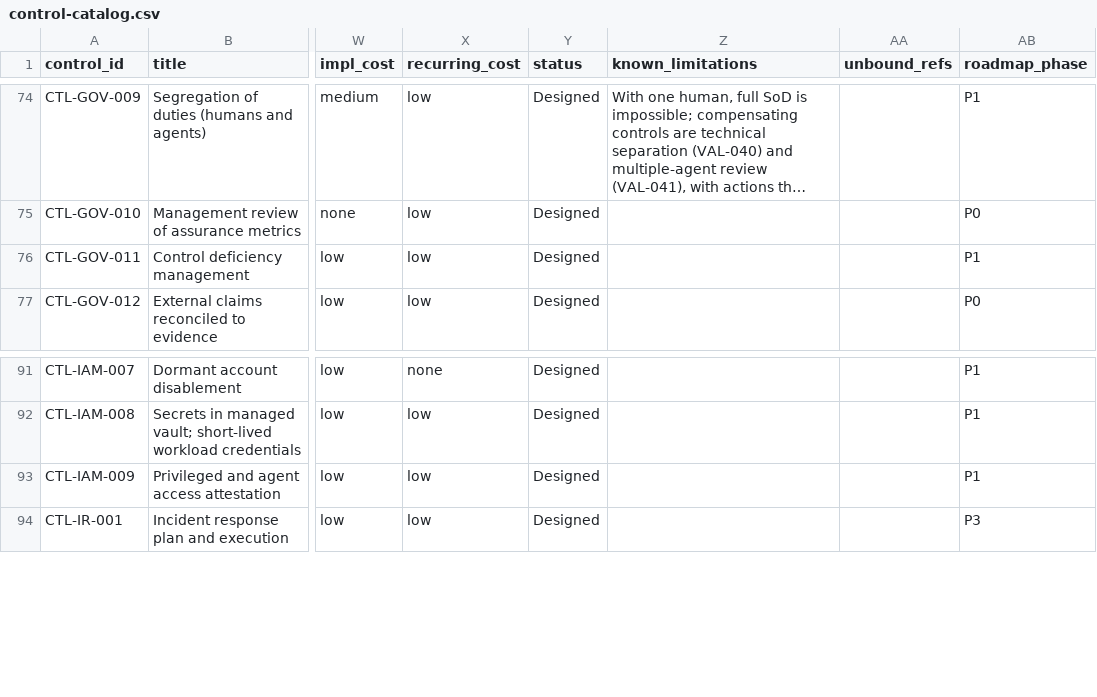
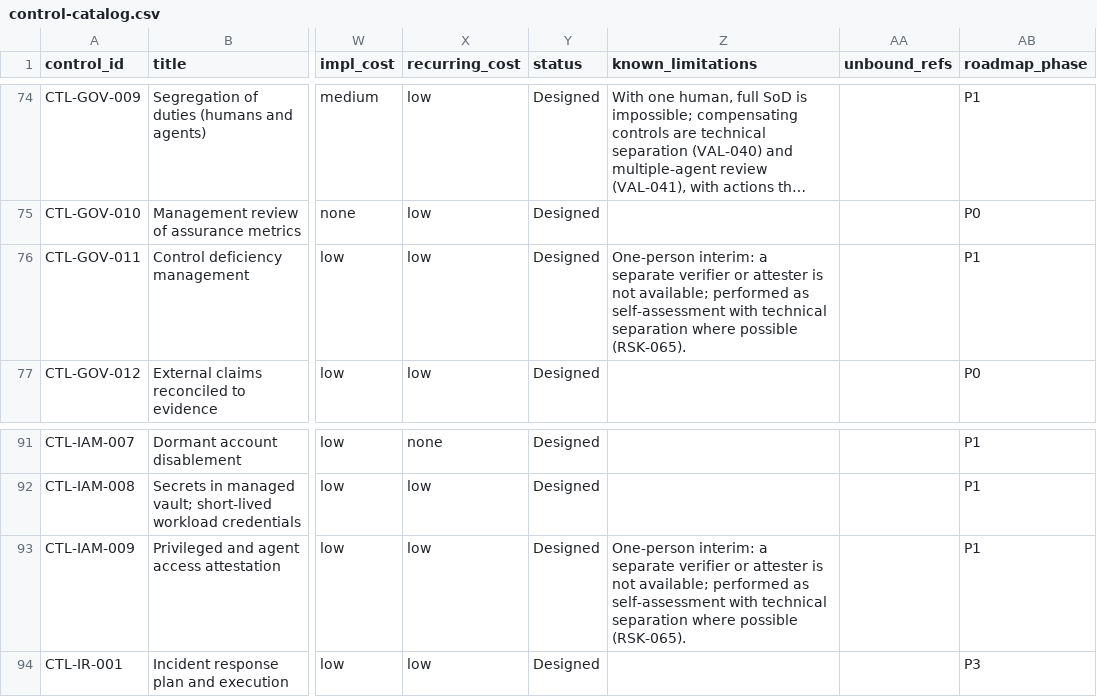
Before and after one commit to kemiller2002/echelon-assurance, a CSV file: controls/control-catalog.csv, drawn as a sheet; only a part is shown, gaps mark what is left out; long unchanged cells end in …; the diff names each change by its address in the sheet, - before the commit and + after, or states it on an @@ line.

```diff
--- a/controls/control-catalog.csv
+++ b/controls/control-catalog.csv
-Z76 (known_limitations): (empty)
+Z76 (known_limitations): One-person interim: a separate verifier or attester is not available; performed as self-assessment with technical separation where possible (RSK-065).
-Z93 (known_limitations): (empty)
+Z93 (known_limitations): One-person interim: a separate verifier or attester is not available; performed as self-assessment with technical separation where possible (RSK-065).
```
Also changed, not shown: customer-assurance/question-bank.csv, financial/finbc-unbound-map.csv, 11 other files.
